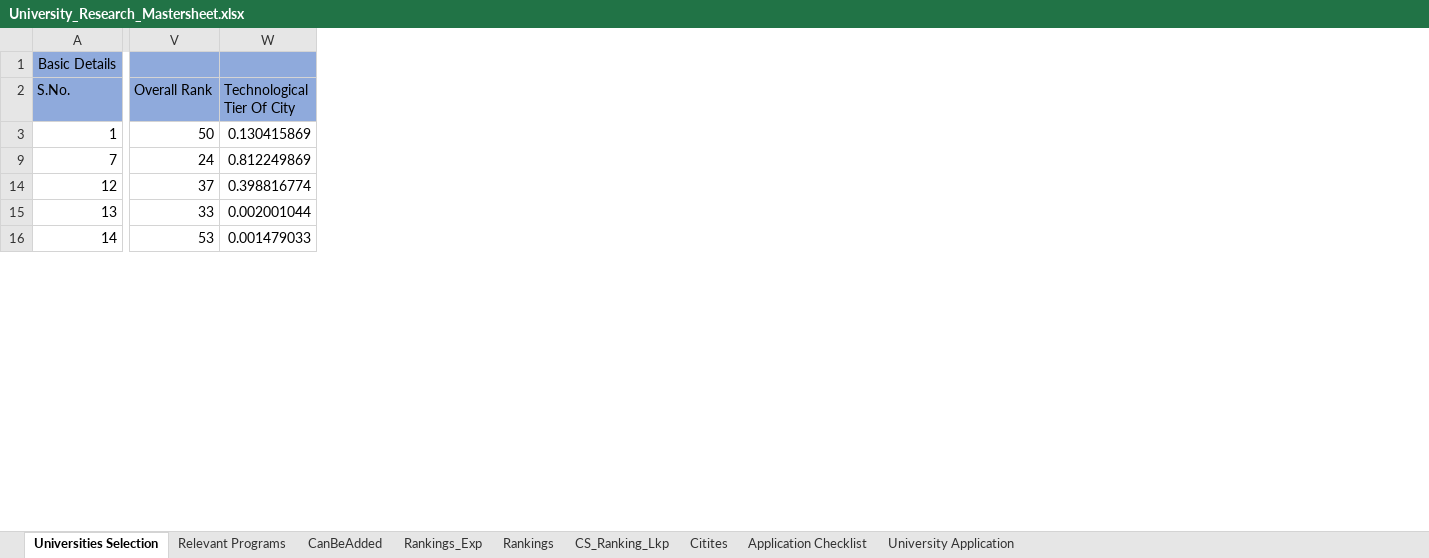
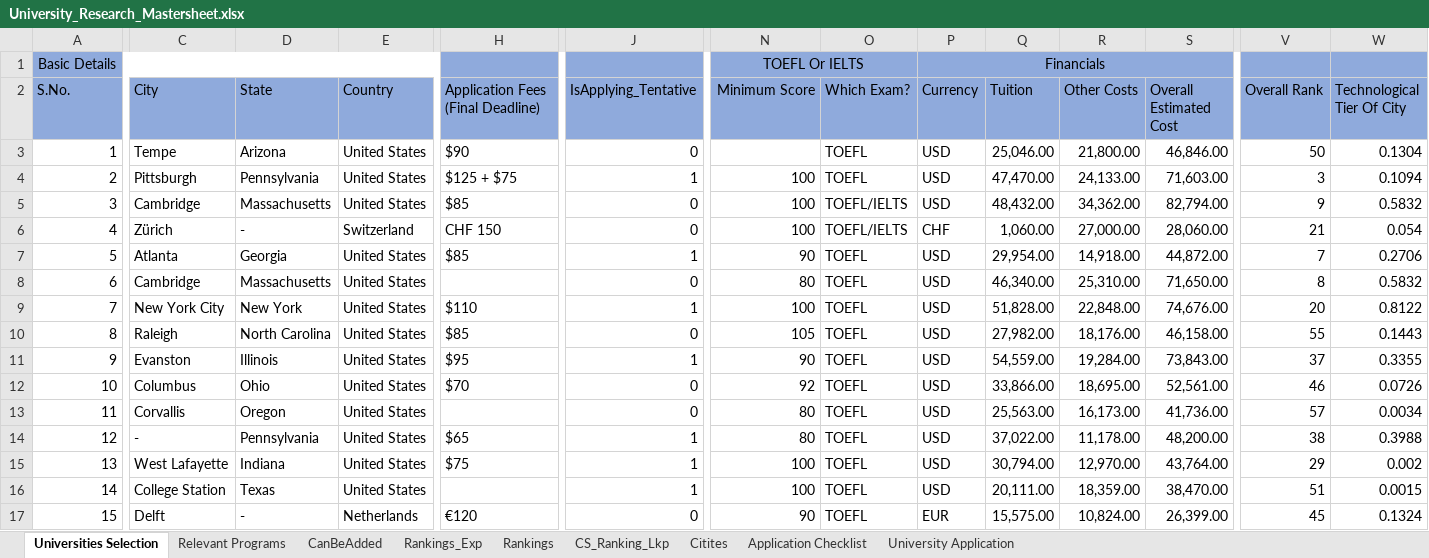
Before and after one commit to jayantabh/ms-app-docs, an Excel workbook: University_Research_Mastersheet.xlsx, sheet Universities Selection, drawn as a sheet; only a part is shown, gaps mark what is left out; values as stored, in another font and other column widths than the file's, no borders; rows hold the shown columns only; the diff covers the shown part only; the diff names each change by its address in the sheet, - before the commit and + after, or states it on an @@ line.

Commit message:
Refined methodology for employability score, academic score and technological tier score

```diff
--- a/University_Research_Mastersheet.xlsx (sheet Universities Selection)
+++ b/University_Research_Mastersheet.xlsx (sheet Universities Selection)
@@ column C (City) unhidden, row 3: Tempe; row 9: New York City; rows 14-16: - | West Lafayette | College Station @@
@@ column D (State) unhidden, row 3: Arizona; row 9: New York; rows 14-16: Pennsylvania | Indiana | Texas @@
@@ column E (Country) unhidden, row 3: United States; row 9: United States; rows 14-16: all United States @@
@@ column H unhidden, rows 2-3: Application Fees (Final Deadline) | $90; row 9: $110; rows 14-15: $65 | $75 @@
@@ column J (IsApplying_Tentative) unhidden, row 3: 0; row 9: 1; rows 14-16: all 1 @@
@@ column N (Minimum Score) unhidden, row 1: TOEFL Or IELTS; row 9: 100; rows 14-16: 80 | 100 | 100 @@
@@ column O (Which Exam?) unhidden, row 3: TOEFL; row 9: TOEFL; rows 14-16: all TOEFL @@
@@ column P (Currency) unhidden, row 1: Financials; row 3: USD; row 9: USD; rows 14-16: all USD @@
@@ column Q (Tuition) unhidden, row 3: 25,046.00; row 9: 51,828.00; rows 14-16: 37,022.00 | 30,794.00 | 20,111.00 @@
@@ column R (Other Costs) unhidden, row 3: 21,800.00; row 9: 22,848.00; rows 14-16: 11,178.00 | 12,970.00 | 18,359.00 @@
@@ column S (Overall Estimated Cost) unhidden, row 3: 46,846.00; row 9: 74,676.00; rows 14-16: 48,200.00 | 43,764.00 | 38,470.00 @@
-W3 (Technological Tier Of City): 0.130415869
+W3 (Technological Tier Of City): 0.1304
+row 4: 2 | Pittsburgh | Pennsylvania | United States | $125 + $75 | 1 | 100 | TOEFL | USD | 47,470.00 | 24,133.00 | 71,603.00 | 3 | 0.1094
+row 5: 3 | Cambridge | Massachusetts | United States | $85 | 0 | 100 | TOEFL/IELTS | USD | 48,432.00 | 34,362.00 | 82,794.00 | 9 | 0.5832
+row 6: 4 | Zürich | - | Switzerland | CHF 150 | 0 | 100 | TOEFL/IELTS | CHF | 1,060.00 | 27,000.00 | 28,060.00 | 21 | 0.054
+row 7: 5 | Atlanta | Georgia | United States | $85 | 1 | 90 | TOEFL | USD | 29,954.00 | 14,918.00 | 44,872.00 | 7 | 0.2706
+row 8: 6 | Cambridge | Massachusetts | United States |  | 0 | 80 | TOEFL | USD | 46,340.00 | 25,310.00 | 71,650.00 | 8 | 0.5832
-V9 (Overall Rank): 24
+V9 (Overall Rank): 20
-W9 (Technological Tier Of City): 0.812249869
+W9 (Technological Tier Of City): 0.8122
+row 10: 8 | Raleigh | North Carolina | United States | $85 | 0 | 105 | TOEFL | USD | 27,982.00 | 18,176.00 | 46,158.00 | 55 | 0.1443
+row 11: 9 | Evanston | Illinois | United States | $95 | 1 | 90 | TOEFL | USD | 54,559.00 | 19,284.00 | 73,843.00 | 37 | 0.3355
+row 12: 10 | Columbus | Ohio | United States | $70 | 0 | 92 | TOEFL | USD | 33,866.00 | 18,695.00 | 52,561.00 | 46 | 0.0726
+row 13: 11 | Corvallis | Oregon | United States |  | 0 | 80 | TOEFL | USD | 25,563.00 | 16,173.00 | 41,736.00 | 57 | 0.0034
-V14 (Overall Rank): 37
+V14 (Overall Rank): 38
-W14 (Technological Tier Of City): 0.398816774
+W14 (Technological Tier Of City): 0.3988
-V15 (Overall Rank): 33
+V15 (Overall Rank): 29
-W15 (Technological Tier Of City): 0.002001044
+W15 (Technological Tier Of City): 0.002
-V16 (Overall Rank): 53
+V16 (Overall Rank): 51
-W16 (Technological Tier Of City): 0.001479033
+W16 (Technological Tier Of City): 0.0015
+row 17: 15 | Delft | - | Netherlands | €120 | 0 | 90 | TOEFL | EUR | 15,575.00 | 10,824.00 | 26,399.00 | 45 | 0.1324
```
Also changed, not shown: 20 added rows, 8 added columns and 43 edited cells elsewhere in this sheet, sheet Rankings_Exp, formulas that keep their value, hidden cells.
